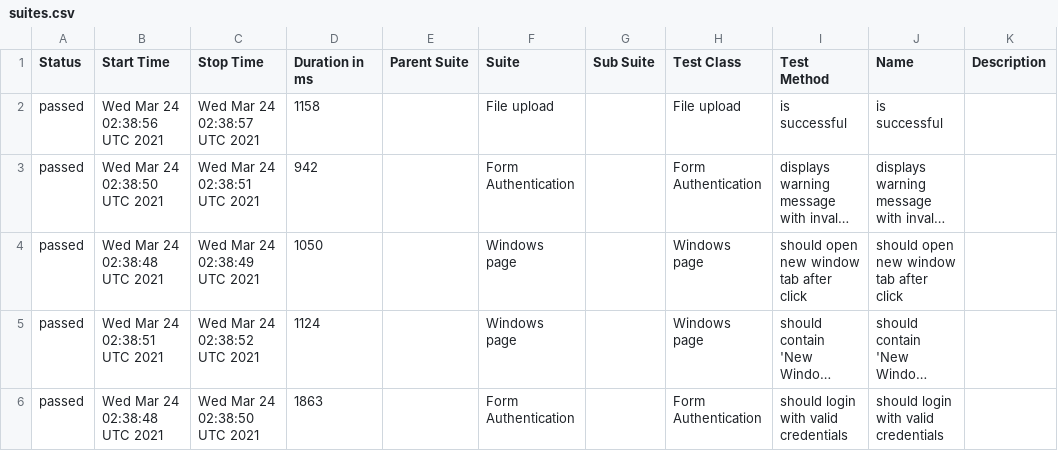
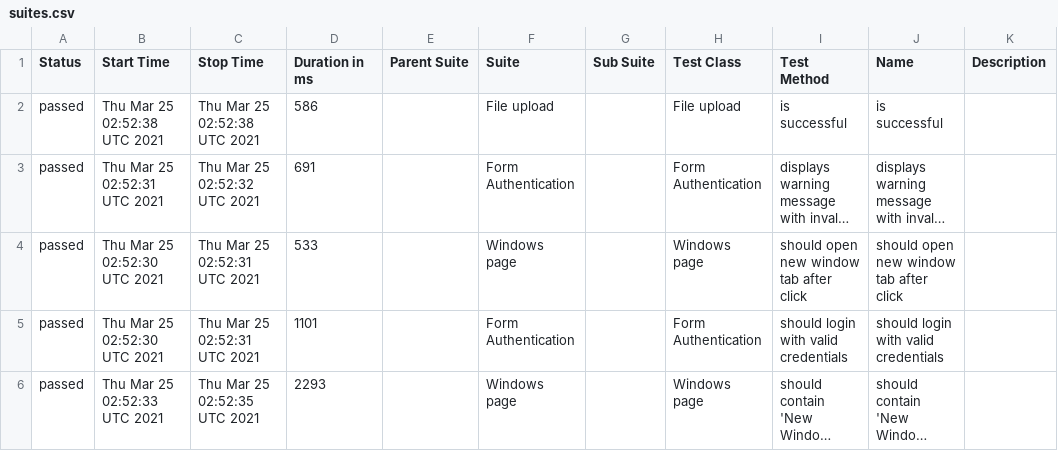
Before and after one commit to isandratskiy/webdriverio5-typescript-draft, a CSV file: data/suites.csv, drawn as a sheet; long unchanged cells end in …; removed rows and columns are numbered as before the commit, all else as after; the diff names each change by its address in the sheet, - before the commit and + after, or states it on an @@ line.

```diff
--- a/data/suites.csv
+++ b/data/suites.csv
-B2 (Start Time): Wed Mar 24 02:38:56 UTC 2021
+B2 (Start Time): Thu Mar 25 02:52:38 UTC 2021
-C2 (Stop Time): Wed Mar 24 02:38:57 UTC 2021
+C2 (Stop Time): Thu Mar 25 02:52:38 UTC 2021
-D2 (Duration in ms): 1158
+D2 (Duration in ms): 586
-B3 (Start Time): Wed Mar 24 02:38:50 UTC 2021
+B3 (Start Time): Thu Mar 25 02:52:31 UTC 2021
-C3 (Stop Time): Wed Mar 24 02:38:51 UTC 2021
+C3 (Stop Time): Thu Mar 25 02:52:32 UTC 2021
-D3 (Duration in ms): 942
+D3 (Duration in ms): 691
-B4 (Start Time): Wed Mar 24 02:38:48 UTC 2021
+B4 (Start Time): Thu Mar 25 02:52:30 UTC 2021
-C4 (Stop Time): Wed Mar 24 02:38:49 UTC 2021
+C4 (Stop Time): Thu Mar 25 02:52:31 UTC 2021
-D4 (Duration in ms): 1050
+D4 (Duration in ms): 533
+row 5: passed | Thu Mar 25 02:52:30 UTC 2021 | Thu Mar 25 02:52:31 UTC 2021 | 1101 |  | Form Authentication |  | Form Authentication | should login with valid credentials | should login with valid credentials
-B6 (Start Time): Wed Mar 24 02:38:51 UTC 2021
+B6 (Start Time): Thu Mar 25 02:52:33 UTC 2021
-C6 (Stop Time): Wed Mar 24 02:38:52 UTC 2021
+C6 (Stop Time): Thu Mar 25 02:52:35 UTC 2021
-D6 (Duration in ms): 1124
+D6 (Duration in ms): 2293
-row 6: passed | Wed Mar 24 02:38:48 UTC 2021 | Wed Mar 24 02:38:50 UTC 2021 | 1863 |  | Form Authentication |  | Form Authentication | should login with valid credentials | should login with valid credentials
```
Also changed, not shown: 19 other files.
